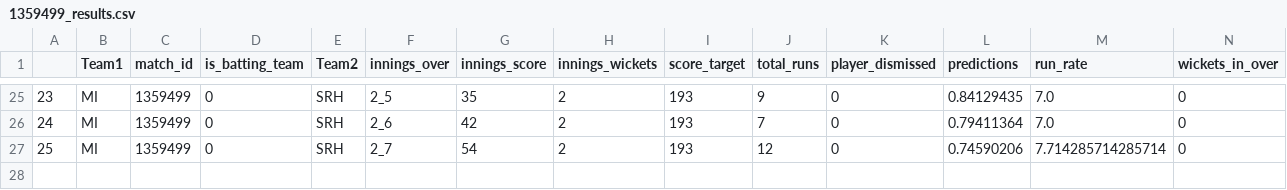
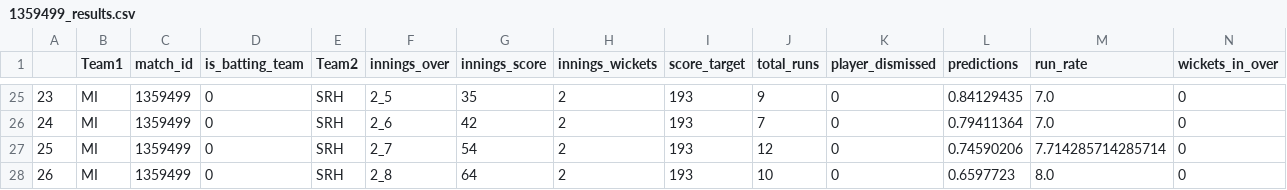
Before and after one commit to kiranbabu2/Jarvis, a CSV file: data/1359499_results.csv, drawn as a sheet; only a part is shown, gaps mark what is left out; rows hold the shown columns only; the diff names each change by its address in the sheet, - before the commit and + after, or states it on an @@ line.

Commit message:
Added Results

```diff
--- a/data/1359499_results.csv
+++ b/data/1359499_results.csv
+row 28: 26 | MI | 1359499 | 0 | SRH | 2_8 | 64 | 2 | 193 | 10 | 0 | 0.6597723 | 8.0 | 0
```
